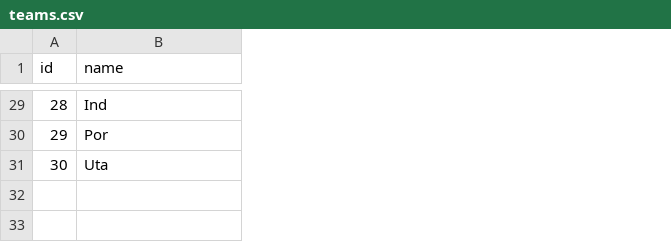
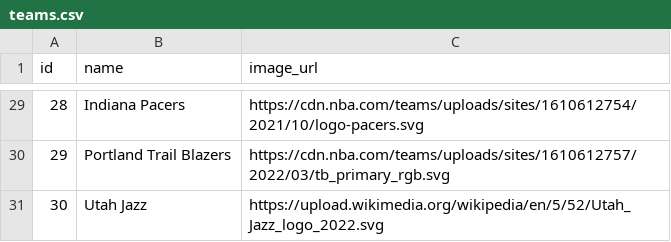
Before and after one commit to Ritumka/nba-stats-project, a CSV file: lib/csvs/teams.csv, drawn as a sheet; only a part is shown, gaps mark what is left out; the diff covers the shown part only; the diff names each change by its address in the sheet, - before the commit and + after, or states it on an @@ line.

```diff
--- a/lib/csvs/teams.csv
+++ b/lib/csvs/teams.csv
+column C (image_url), rows 29-31: https://cdn.nba.com/teams/uploads/sites/1610612754/2021/10/logo-pacers.svg | https://cdn.nba.com/teams/uploads/sites/1610612757/2022/03/tb_primary_rgb.svg | https://upload.wikimedia.org/wikipedia/en/5/52/Utah_Jazz_logo_2022.svg
-B29 (name): Ind
+B29 (name): Indiana Pacers
-B30 (name): Por
+B30 (name): Portland Trail Blazers
-B31 (name): Uta
+B31 (name): Utah Jazz
```
Also changed, not shown: 27 edited cells elsewhere in this file, 19 other files.
